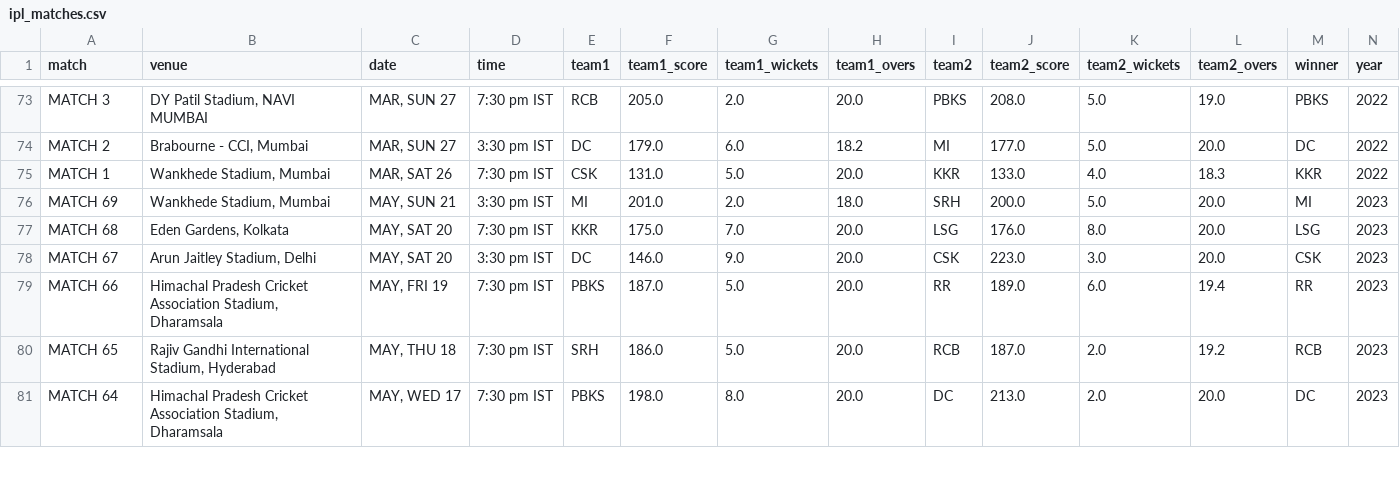
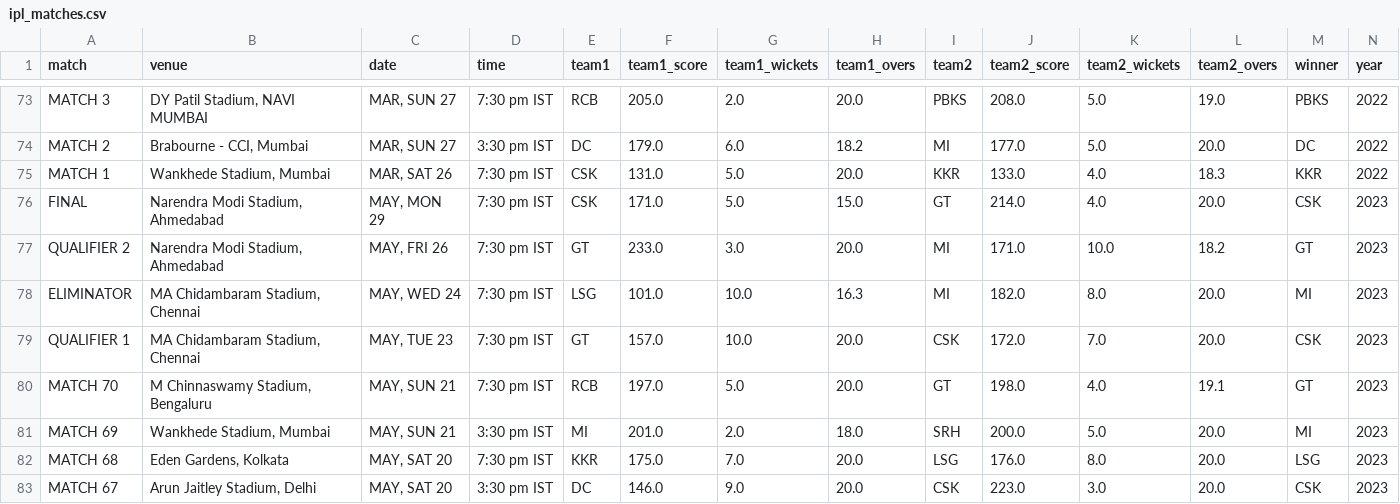
Before and after one commit to ayushjain01/IPL-Calculator, a CSV file: data/ipl_matches.csv, drawn as a sheet; only a part is shown, gaps mark what is left out; the shorter side is filled out with more unchanged rows; the diff names each change by its address in the sheet, - before the commit and + after, or states it on an @@ line.

Commit message:
Add 2023 Data

```diff
--- a/data/ipl_matches.csv
+++ b/data/ipl_matches.csv
+row 76: FINAL | Narendra Modi Stadium, Ahmedabad | MAY, MON 29 | 7:30 pm IST | CSK | 171.0 | 5.0 | 15.0 | GT | 214.0 | 4.0 | 20.0 | CSK | 2023
+row 77: QUALIFIER 2 | Narendra Modi Stadium, Ahmedabad | MAY, FRI 26 | 7:30 pm IST | GT | 233.0 | 3.0 | 20.0 | MI | 171.0 | 10.0 | 18.2 | GT | 2023
+row 78: ELIMINATOR | MA Chidambaram Stadium, Chennai | MAY, WED 24 | 7:30 pm IST | LSG | 101.0 | 10.0 | 16.3 | MI | 182.0 | 8.0 | 20.0 | MI | 2023
+row 79: QUALIFIER 1 | MA Chidambaram Stadium, Chennai | MAY, TUE 23 | 7:30 pm IST | GT | 157.0 | 10.0 | 20.0 | CSK | 172.0 | 7.0 | 20.0 | CSK | 2023
+row 80: MATCH 70 | M Chinnaswamy Stadium, Bengaluru | MAY, SUN 21 | 7:30 pm IST | RCB | 197.0 | 5.0 | 20.0 | GT | 198.0 | 4.0 | 19.1 | GT | 2023
```
